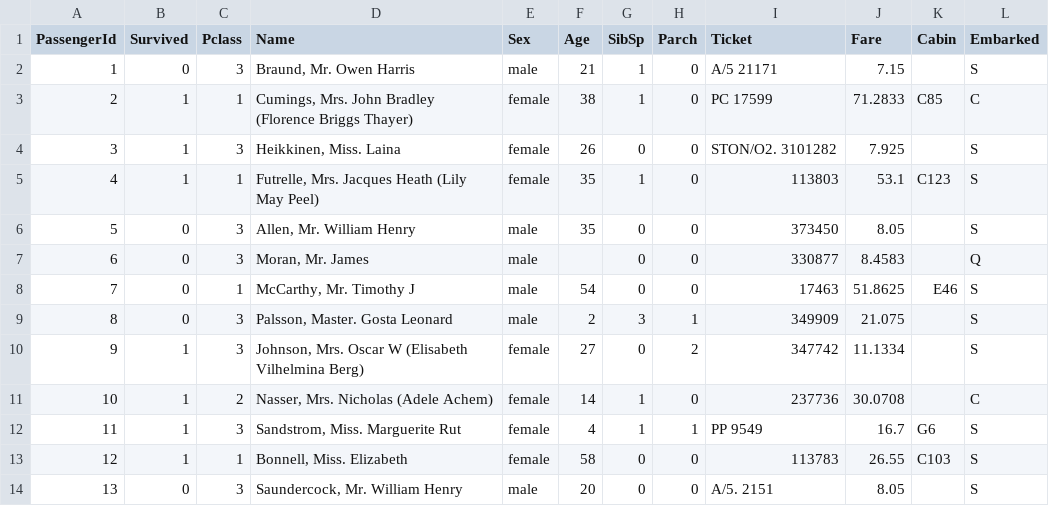
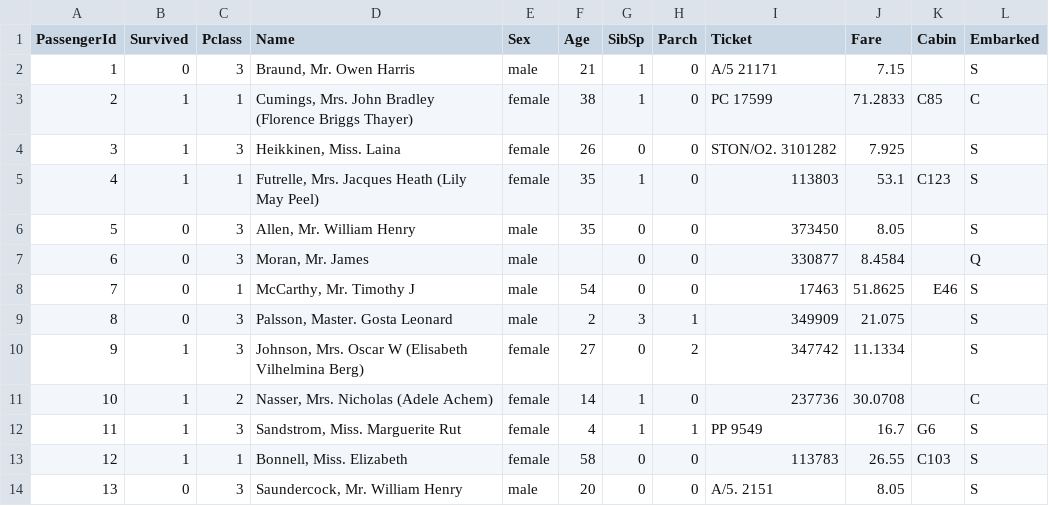
Before and after one commit to ArintiLukasMahieu/mlops-2, a CSV file: data/raw/train.csv, drawn as a sheet; only a part is shown.

Commit message:
Update train.csv

```diff
--- a/data/raw/train.csv
+++ b/data/raw/train.csv
@@ -6,3 +6,3 @@ PassengerId,Survived,Pclass,Name,Sex,Age,SibSp,Parch,Ticket,Fare,Cabin,Embarked
 5,0,3,"Allen, Mr. William Henry",male,35,0,0,373450,8.05,,S
-6,0,3,"Moran, Mr. James",male,,0,0,330877,8.4583,,Q
+6,0,3,"Moran, Mr. James",male,,0,0,330877,8.4584,,Q
 7,0,1,"McCarthy, Mr. Timothy J",male,54,0,0,17463,51.8625,E46,S
```
